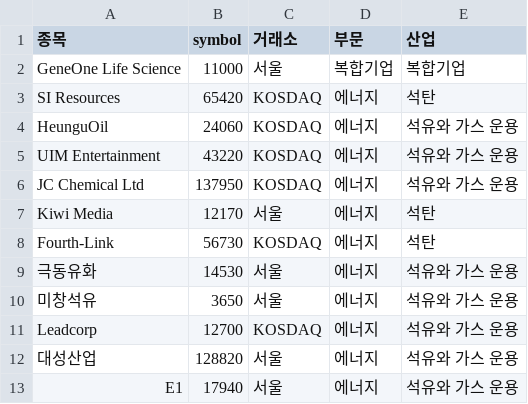
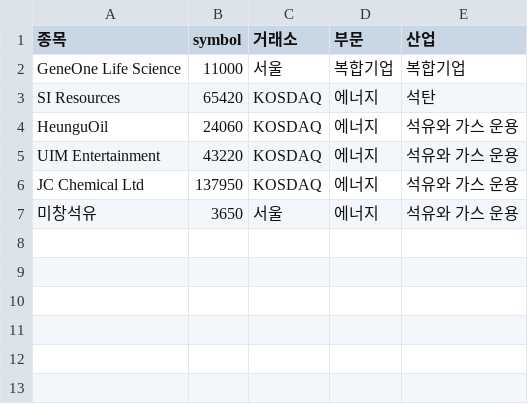
Before and after one commit to Seokyeoni/FinalProject_, a CSV file: 0.DataRepo/0.TestData_Pjong/symbol_info.csv, drawn as a sheet; the diff names each change by its address in the sheet, - before the commit and + after, or states it on an @@ line.

```diff
--- a/0.DataRepo/0.TestData_Pjong/symbol_info.csv
+++ b/0.DataRepo/0.TestData_Pjong/symbol_info.csv
-row 7: Kiwi Media | 12170 | 서울 | 에너지 | 석탄
-row 8: Fourth-Link | 56730 | KOSDAQ | 에너지 | 석탄
-row 9: 극동유화 | 14530 | 서울 | 에너지 | 석유와 가스 운용
-row 11: Leadcorp | 12700 | KOSDAQ | 에너지 | 석유와 가스 운용
-row 12: 대성산업 | 128820 | 서울 | 에너지 | 석유와 가스 운용
-row 13: E1 | 17940 | 서울 | 에너지 | 석유와 가스 운용
```
Also changed, not shown: 0.DataRepo/0.TestData_Pjong/csv_data/k_energy.csv, 3 other files.
